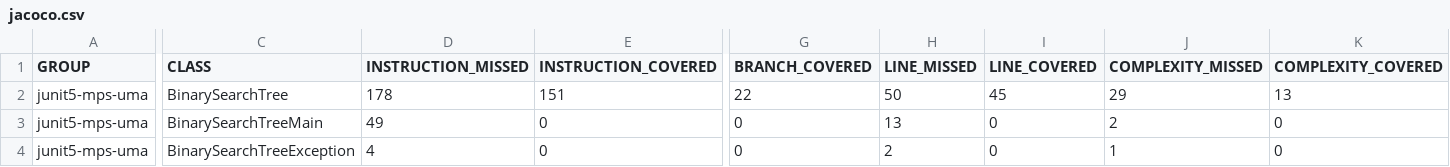
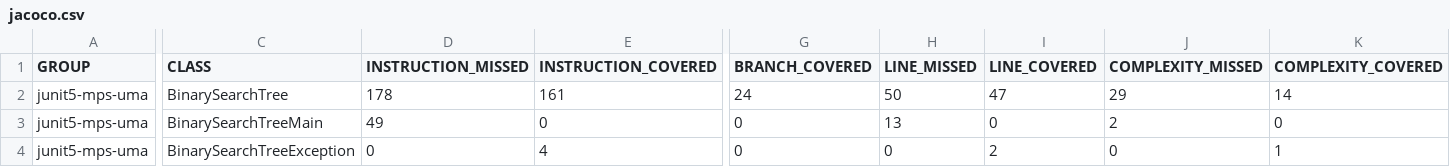
Before and after one commit to GuilleSanzNieto/Practica2Mantenimiento, a CSV file: target/site/jacoco/jacoco.csv, drawn as a sheet; only a part is shown, gaps mark what is left out; the diff covers the shown part only; the diff names each change by its address in the sheet, - before the commit and + after, or states it on an @@ line.

```diff
--- a/target/site/jacoco/jacoco.csv
+++ b/target/site/jacoco/jacoco.csv
-E2 (INSTRUCTION_COVERED): 151
+E2 (INSTRUCTION_COVERED): 161
-G2 (BRANCH_COVERED): 22
+G2 (BRANCH_COVERED): 24
-I2 (LINE_COVERED): 45
+I2 (LINE_COVERED): 47
-K2 (COMPLEXITY_COVERED): 13
+K2 (COMPLEXITY_COVERED): 14
-D4 (INSTRUCTION_MISSED): 4
+D4 (INSTRUCTION_MISSED): 0
-E4 (INSTRUCTION_COVERED): 0
+E4 (INSTRUCTION_COVERED): 4
-H4 (LINE_MISSED): 2
+H4 (LINE_MISSED): 0
-I4 (LINE_COVERED): 0
+I4 (LINE_COVERED): 2
-J4 (COMPLEXITY_MISSED): 1
+J4 (COMPLEXITY_MISSED): 0
-K4 (COMPLEXITY_COVERED): 0
+K4 (COMPLEXITY_COVERED): 1
```
Also changed, not shown: 2 edited cells elsewhere in this file, 17 other files.
